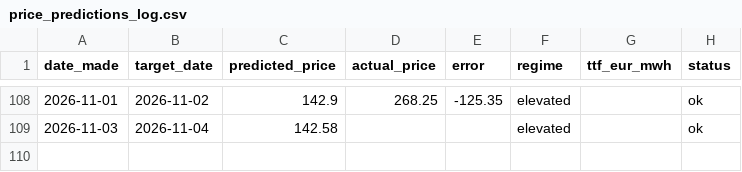
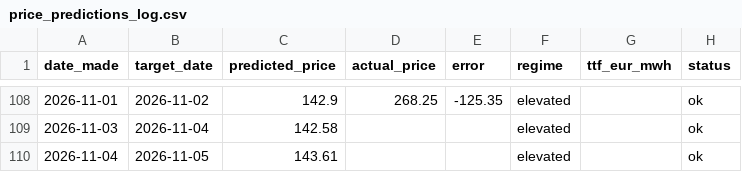
Before and after one commit to Evanssdas/Price-Forecaster, a CSV file: price_predictions_log.csv, drawn as a sheet; only a part is shown, gaps mark what is left out; the diff names each change by its address in the sheet, - before the commit and + after, or states it on an @@ line.

```diff
--- a/price_predictions_log.csv
+++ b/price_predictions_log.csv
+row 110: 2026-11-04 | 2026-11-05 | 143.61 |  |  | elevated |  | ok
```
